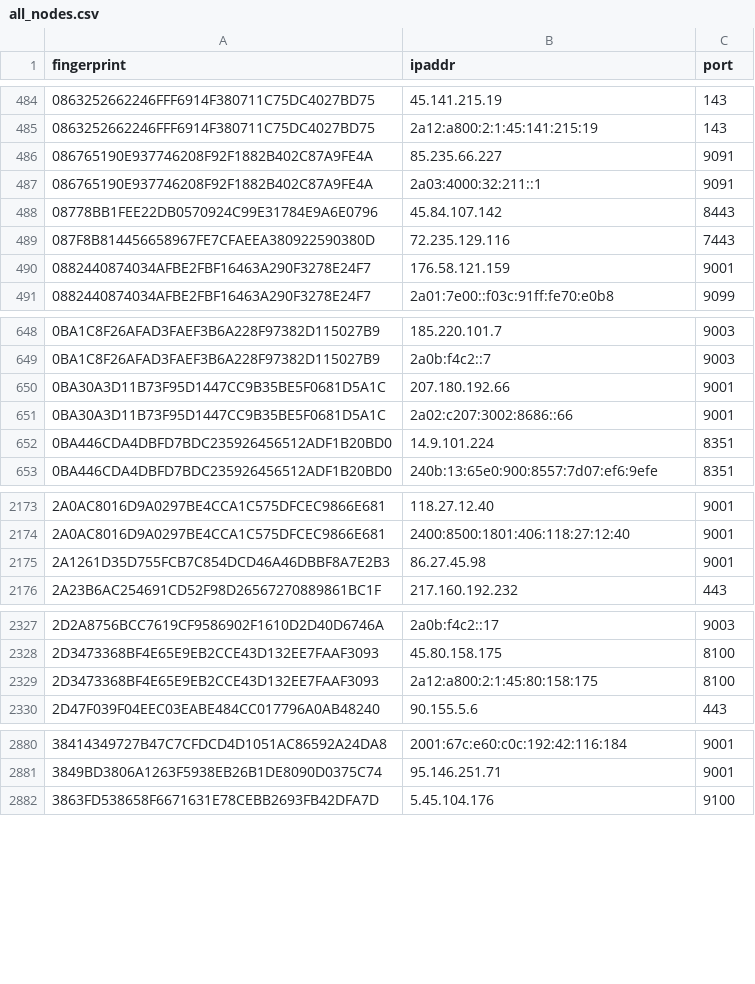
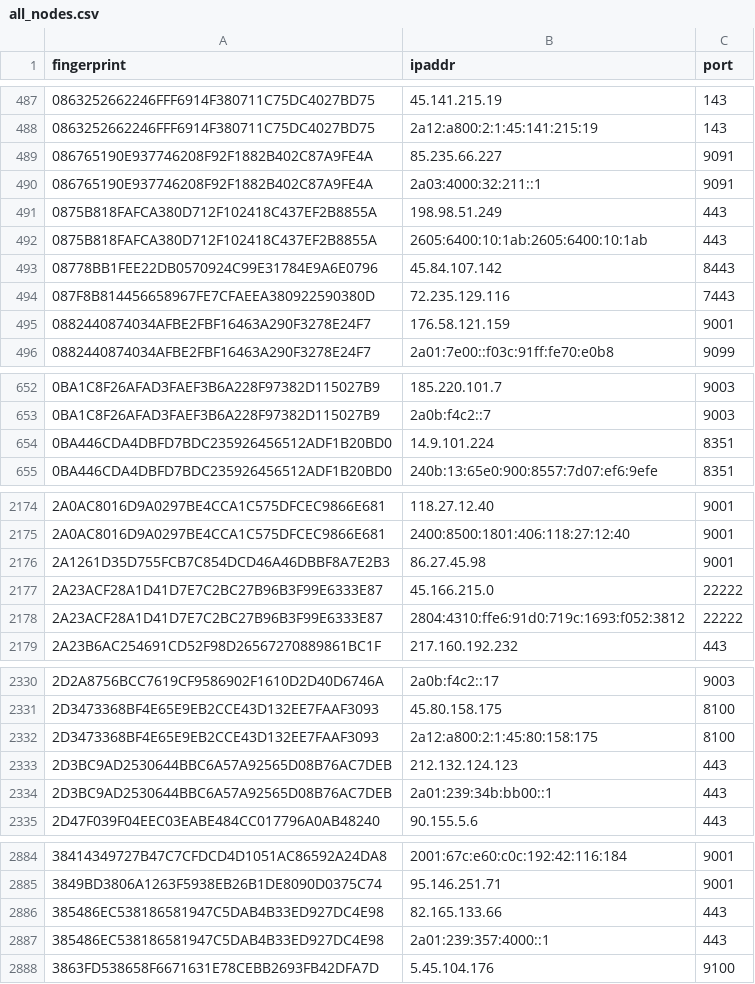
Before and after one commit to 0xPratikPatil/peel-the-net, a CSV file: dataset/all_nodes.csv, drawn as a sheet; only a part is shown, gaps mark what is left out; the diff covers the shown part only.

Commit message:
chore(dataset): update tor nodes [CI]

```diff
--- a/dataset/all_nodes.csv
+++ b/dataset/all_nodes.csv
@@ -487,2 +490,4 @@ fingerprint,ipaddr,port
 086765190E937746208F92F1882B402C87A9FE4A,2a03:4000:32:211::1,9091
+0875B818FAFCA380D712F102418C437EF2B8855A,198.98.51.249,443
+0875B818FAFCA380D712F102418C437EF2B8855A,2605:6400:10:1ab:2605:6400:10:1ab,443
 08778BB1FEE22DB0570924C99E31784E9A6E0796,45.84.107.142,8443
@@ -649,4 +653,2 @@ fingerprint,ipaddr,port
 0BA1C8F26AFAD3FAEF3B6A228F97382D115027B9,2a0b:f4c2::7,9003
-0BA30A3D11B73F95D1447CC9B35BE5F0681D5A1C,207.180.192.66,9001
-0BA30A3D11B73F95D1447CC9B35BE5F0681D5A1C,2a02:c207:3002:8686::66,9001
 0BA446CDA4DBFD7BDC235926456512ADF1B20BD0,14.9.101.224,8351
@@ -2175,2 +2176,4 @@ fingerprint,ipaddr,port
 2A1261D35D755FCB7C854DCD46A46DBBF8A7E2B3,86.27.45.98,9001
+2A23ACF28A1D41D7E7C2BC27B96B3F99E6333E87,45.166.215.0,22222
+2A23ACF28A1D41D7E7C2BC27B96B3F99E6333E87,2804:4310:ffe6:91d0:719c:1693:f052:3812,22222
 2A23B6AC254691CD52F98D26567270889861BC1F,217.160.192.232,443
@@ -2329,2 +2332,4 @@ fingerprint,ipaddr,port
 2D3473368BF4E65E9EB2CCE43D132EE7FAAF3093,2a12:a800:2:1:45:80:158:175,8100
+2D3BC9AD2530644BBC6A57A92565D08B76AC7DEB,212.132.124.123,443
+2D3BC9AD2530644BBC6A57A92565D08B76AC7DEB,2a01:239:34b:bb00::1,443
 2D47F039F04EEC03EABE484CC017796A0AB48240,90.155.5.6,443
@@ -2881,2 +2885,4 @@ fingerprint,ipaddr,port
 3849BD3806A1263F5938EB26B1DE8090D0375C74,95.146.251.71,9001
+385486EC538186581947C5DAB4B33ED927DC4E98,82.165.133.66,443
+385486EC538186581947C5DAB4B33ED927DC4E98,2a01:239:357:4000::1,443
 3863FD538658F6671631E78CEBB2693FB42DFA7D,5.45.104.176,9100
```
Also changed, not shown: 28 added rows, 14 removed rows and 5 edited cells elsewhere in this file, dataset/exit_nodes.csv, dataset/guard_nodes.csv, 3 other files.
